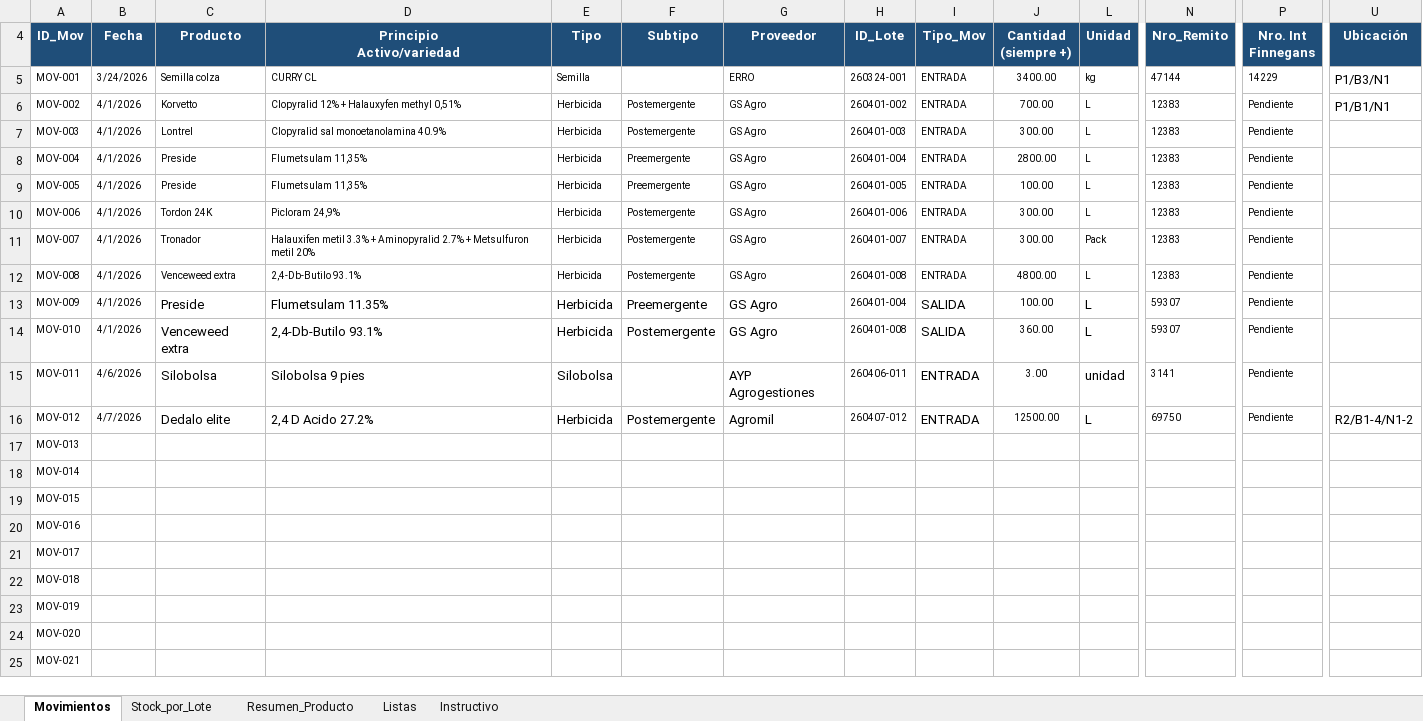
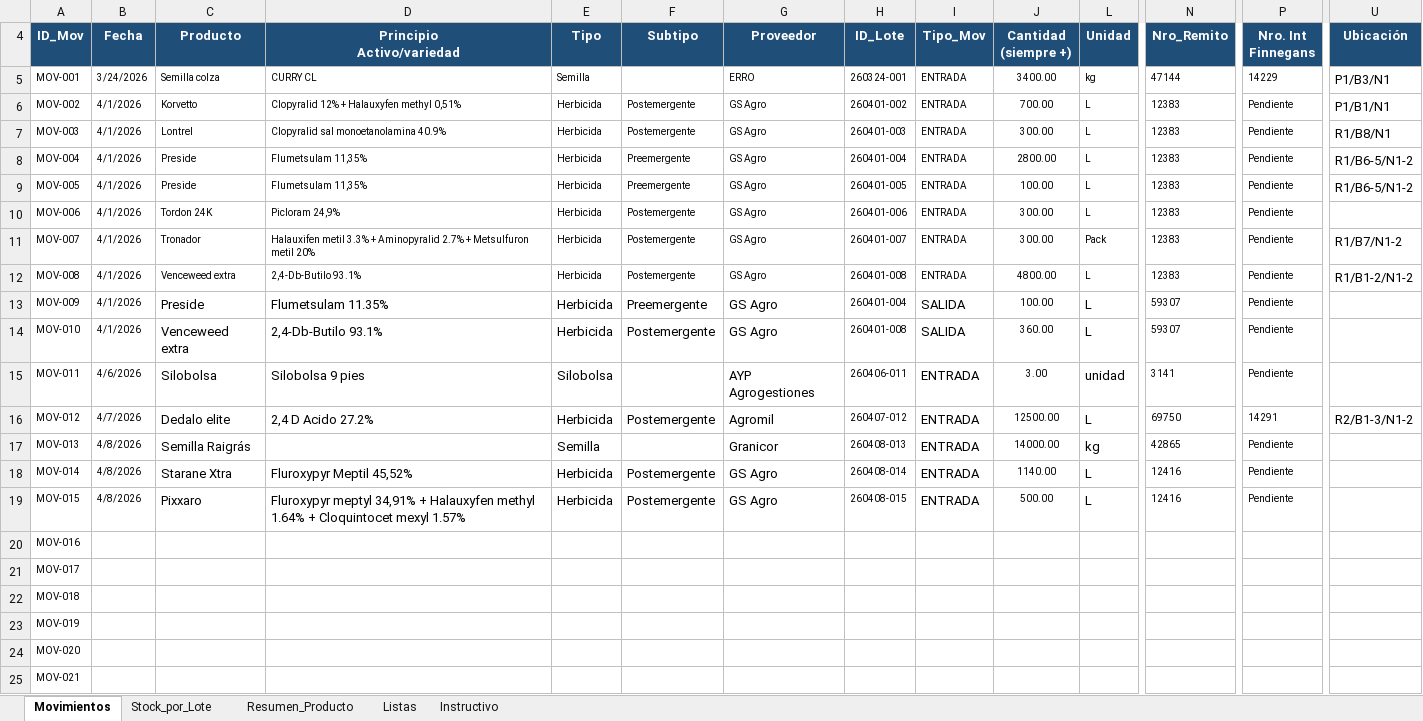
Before and after one commit to CeibosGroup/stock-galpon-hub, an Excel workbook: movimientos.xlsx, sheet Movimientos, drawn as a sheet; only a part is shown, gaps mark what is left out; values as stored, in another font and other column widths than the file's, no borders; conditional formats and table styles not drawn; the diff covers the shown part only; the diff names each change by its address in the sheet, - before the commit and + after, or states it on an @@ line.

Commit message:
Add files via upload

```diff
--- a/movimientos.xlsx (sheet Movimientos)
+++ b/movimientos.xlsx (sheet Movimientos)
-U7 (Ubicación): (empty)
+U7 (Ubicación): R1/B8/N1
-U8:U9 (Ubicación): (empty)
+U8:U9 (Ubicación): R1/B6-5/N1-2
-U11 (Ubicación): (empty)
+U11 (Ubicación): R1/B7/N1-2
-U12 (Ubicación): (empty)
+U12 (Ubicación): R1/B1-2/N1-2
-P16 (Nro. Int Finnegans): Pendiente
+P16 (Nro. Int Finnegans): 14291
-U16 (Ubicación): R2/B1-4/N1-2
+U16 (Ubicación): R2/B1-3/N1-2
-B17:B19 (Fecha): (empty)
+B17:B19 (Fecha): 4/8/2026
-C17 (Producto): (empty)
+C17 (Producto): Semilla Raigrás
-E17 (Tipo): (empty)
+E17 (Tipo): Semilla
-G17 (Proveedor): (empty)
+G17 (Proveedor): Granicor
-H17 (ID_Lote): (empty)
+H17 (ID_Lote): 260408-013
-I17:I19 (Tipo_Mov): (empty)
+I17:I19 (Tipo_Mov): ENTRADA
-J17 (Cantidad (siempre +)): (empty)
+J17 (Cantidad (siempre +)): 14000.00
-L17 (Unidad): (empty)
+L17 (Unidad): kg
-N17 (Nro_Remito): (empty)
+N17 (Nro_Remito): 42865
-P17:P19 (Nro. Int Finnegans): (empty)
+P17:P19 (Nro. Int Finnegans): Pendiente
-C18 (Producto): (empty)
+C18 (Producto): Starane Xtra
-D18 (Principio Activo/variedad): (empty)
+D18 (Principio Activo/variedad): Fluroxypyr Meptil 45,52%
-E18:E19 (Tipo): (empty)
+E18:E19 (Tipo): Herbicida
-F18:F19 (Subtipo): (empty)
+F18:F19 (Subtipo): Postemergente
-G18:G19 (Proveedor): (empty)
+G18:G19 (Proveedor): GS Agro
-H18 (ID_Lote): (empty)
+H18 (ID_Lote): 260408-014
-J18 (Cantidad (siempre +)): (empty)
+J18 (Cantidad (siempre +)): 1140.00
-L18:L19 (Unidad): (empty)
+L18:L19 (Unidad): L
-N18:N19 (Nro_Remito): (empty)
+N18:N19 (Nro_Remito): 12416
-C19 (Producto): (empty)
+C19 (Producto): Pixxaro
-D19 (Principio Activo/variedad): (empty)
+D19 (Principio Activo/variedad): Fluroxypyr meptyl 34,91% + Halauxyfen methyl 1.64% + Cloquintocet mexyl 1.57%
-H19 (ID_Lote): (empty)
+H19 (ID_Lote): 260408-015
-J19 (Cantidad (siempre +)): (empty)
+J19 (Cantidad (siempre +)): 500.00
```
Also changed, not shown: 1 edited cell elsewhere in this sheet, sheet Listas, hidden cells.
